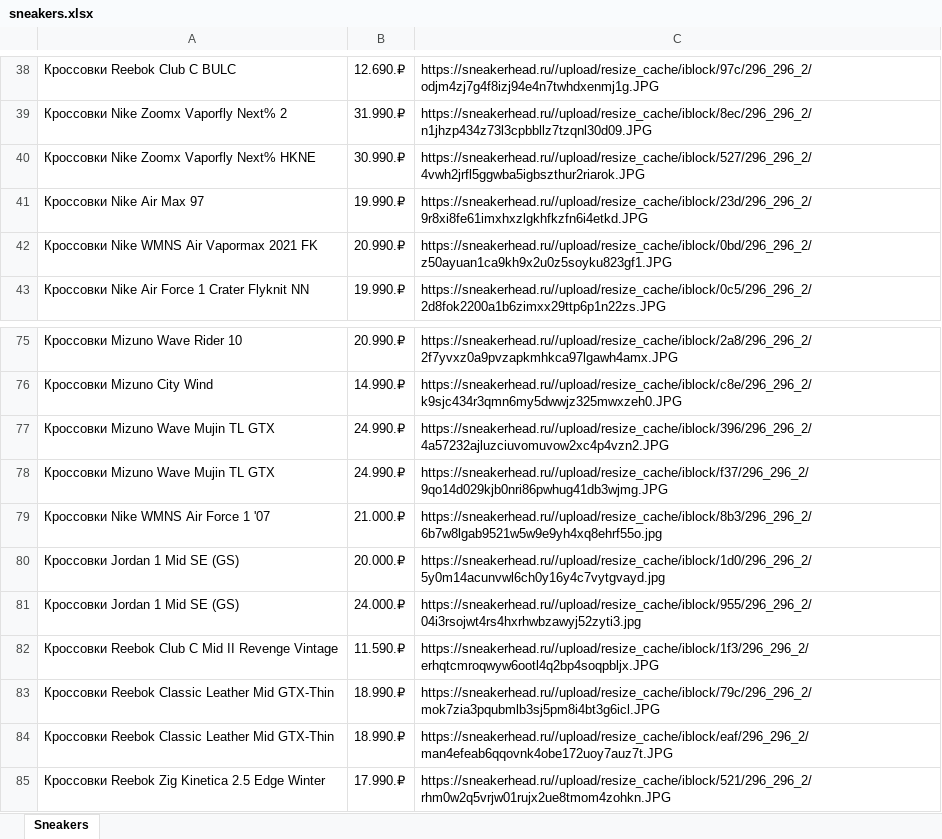
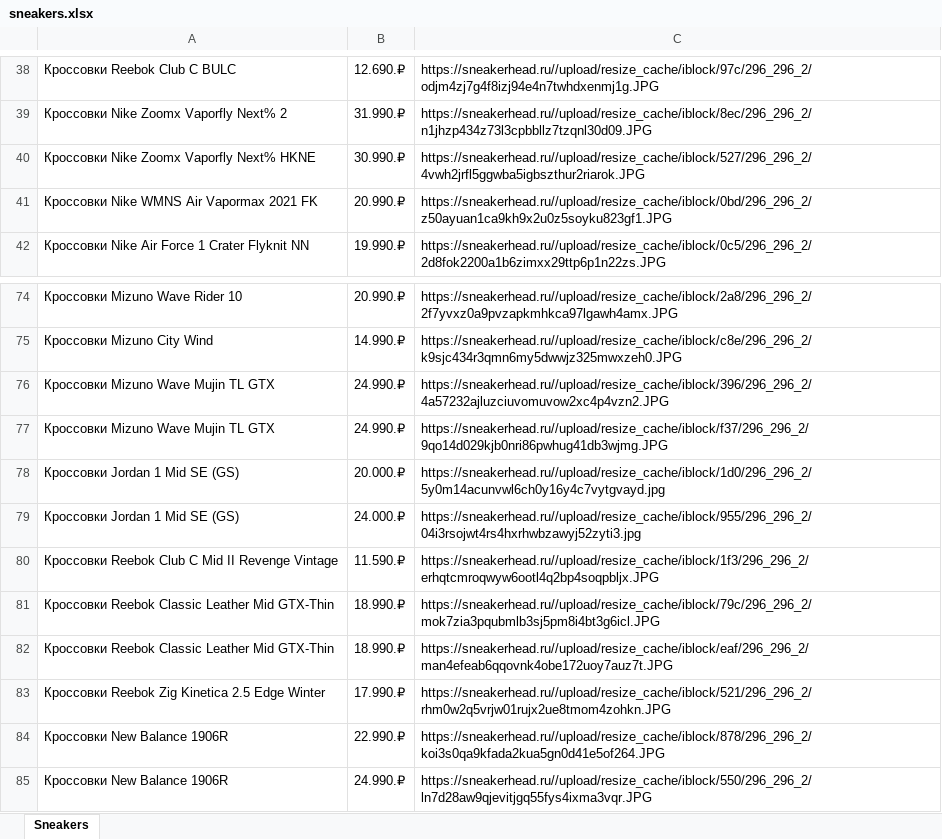
Before and after one commit to azmodessu/pythonProject, an Excel workbook: sneakers.xlsx, sheet Sneakers, drawn as a sheet; only a part is shown, gaps mark what is left out; the shorter side is filled out with more unchanged rows; values as stored, in another font and other column widths than the file's, no borders; removed rows and columns are numbered as before the commit, all else as after; the diff covers the shown part only; the diff names each change by its address in the sheet, - before the commit and + after, or states it on an @@ line.

```diff
--- a/sneakers.xlsx (sheet Sneakers)
+++ b/sneakers.xlsx (sheet Sneakers)
-row 41: Кроссовки Nike Air Max 97 | 19.990.₽ | https://sneakerhead.ru//upload/resize_cache/iblock/23d/296_296_2/9r8xi8fe61imxhxzlgkhfkzfn6i4etkd.JPG
-row 79: Кроссовки Nike WMNS Air Force 1 '07 | 21.000.₽ | https://sneakerhead.ru//upload/resize_cache/iblock/8b3/296_296_2/6b7w8lgab9521w5w9e9yh4xq8ehrf55o.jpg
```
Also changed, not shown: 6 added rows and 4 removed rows elsewhere in this sheet, wintershoes.xlsx, 6 other files.
